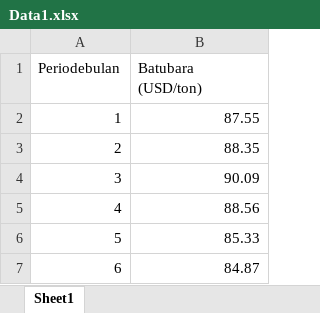
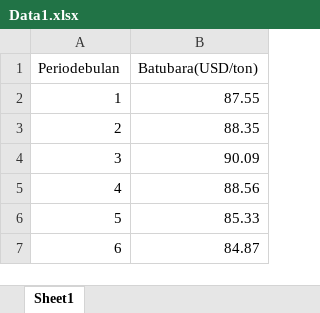
Before and after one commit to Safwa40/MPDW, an Excel workbook: Data/Data1.xlsx, sheet Sheet1, drawn as a sheet; only a part is shown; values as stored, in another font and other column widths than the file's, no borders; the diff names each change by its address in the sheet, - before the commit and + after, or states it on an @@ line.

```diff
--- a/Data/Data1.xlsx (sheet Sheet1)
+++ b/Data/Data1.xlsx (sheet Sheet1)
-B1: Batubara (USD/ton)
+B1: Batubara(USD/ton)
```
Also changed, not shown: 1 other file.
